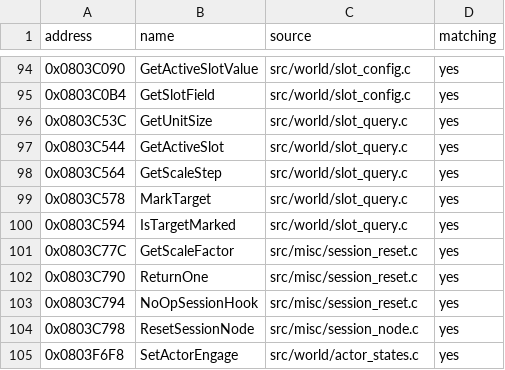
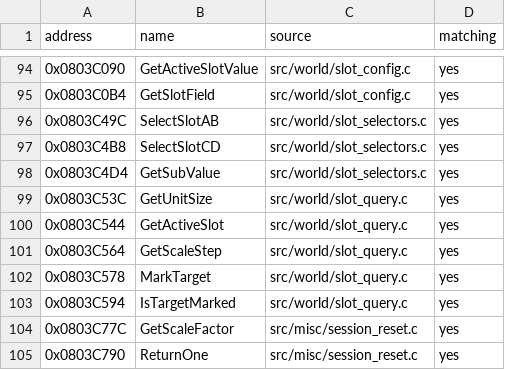
Before and after one commit to ahm3texe/gta-advance, a CSV file: data/c_sources.csv, drawn as a sheet; only a part is shown, gaps mark what is left out; the shorter side is filled out with more unchanged rows; the diff names each change by its address in the sheet, - before the commit and + after, or states it on an @@ line.

```diff
--- a/data/c_sources.csv
+++ b/data/c_sources.csv
+row 96: 0x0803C49C | SelectSlotAB | src/world/slot_selectors.c | yes
+row 97: 0x0803C4B8 | SelectSlotCD | src/world/slot_selectors.c | yes
+row 98: 0x0803C4D4 | GetSubValue | src/world/slot_selectors.c | yes
```
Also changed, not shown: data/functions.csv, data/matching_regions.csv, 5 other files.
